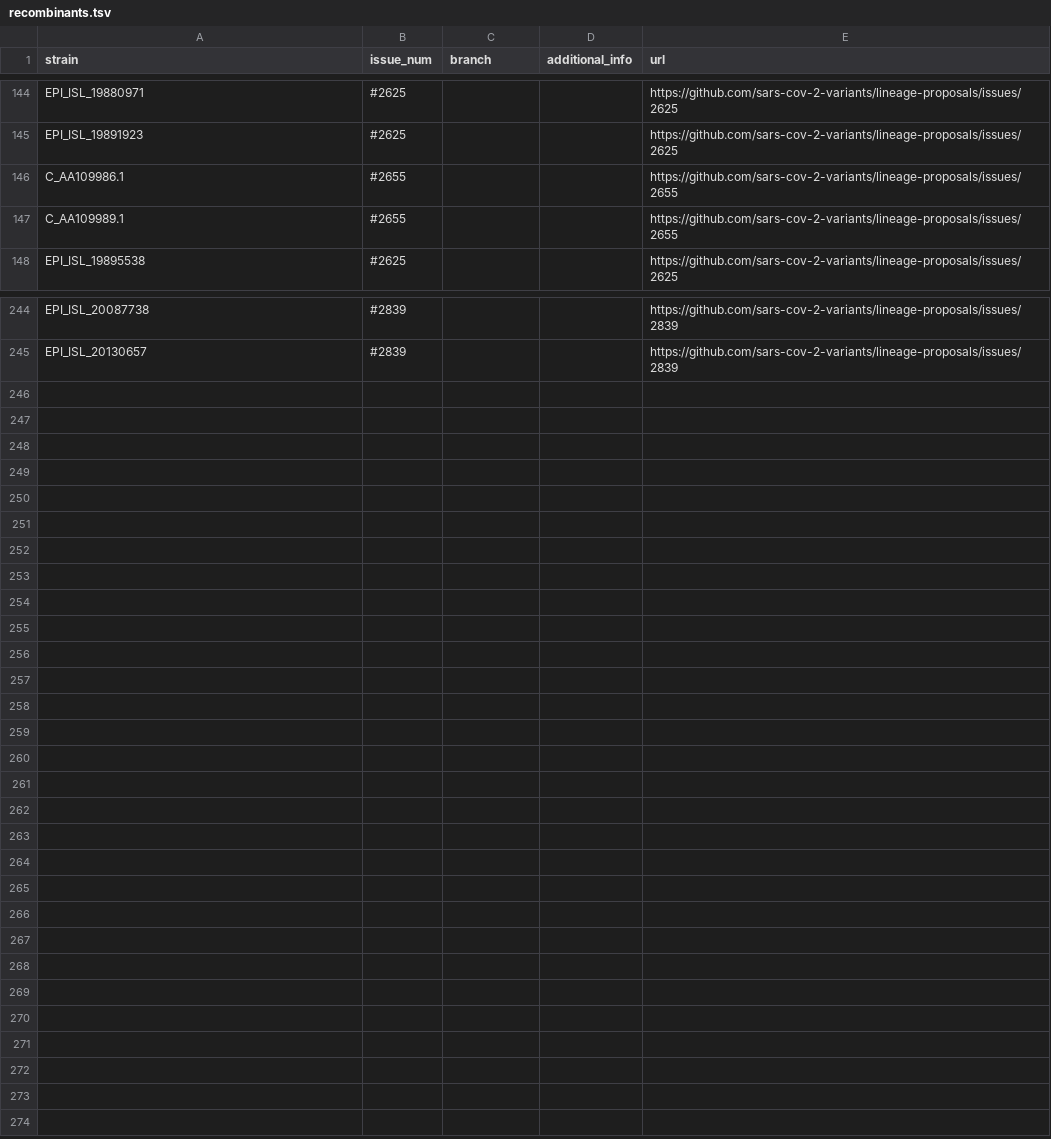
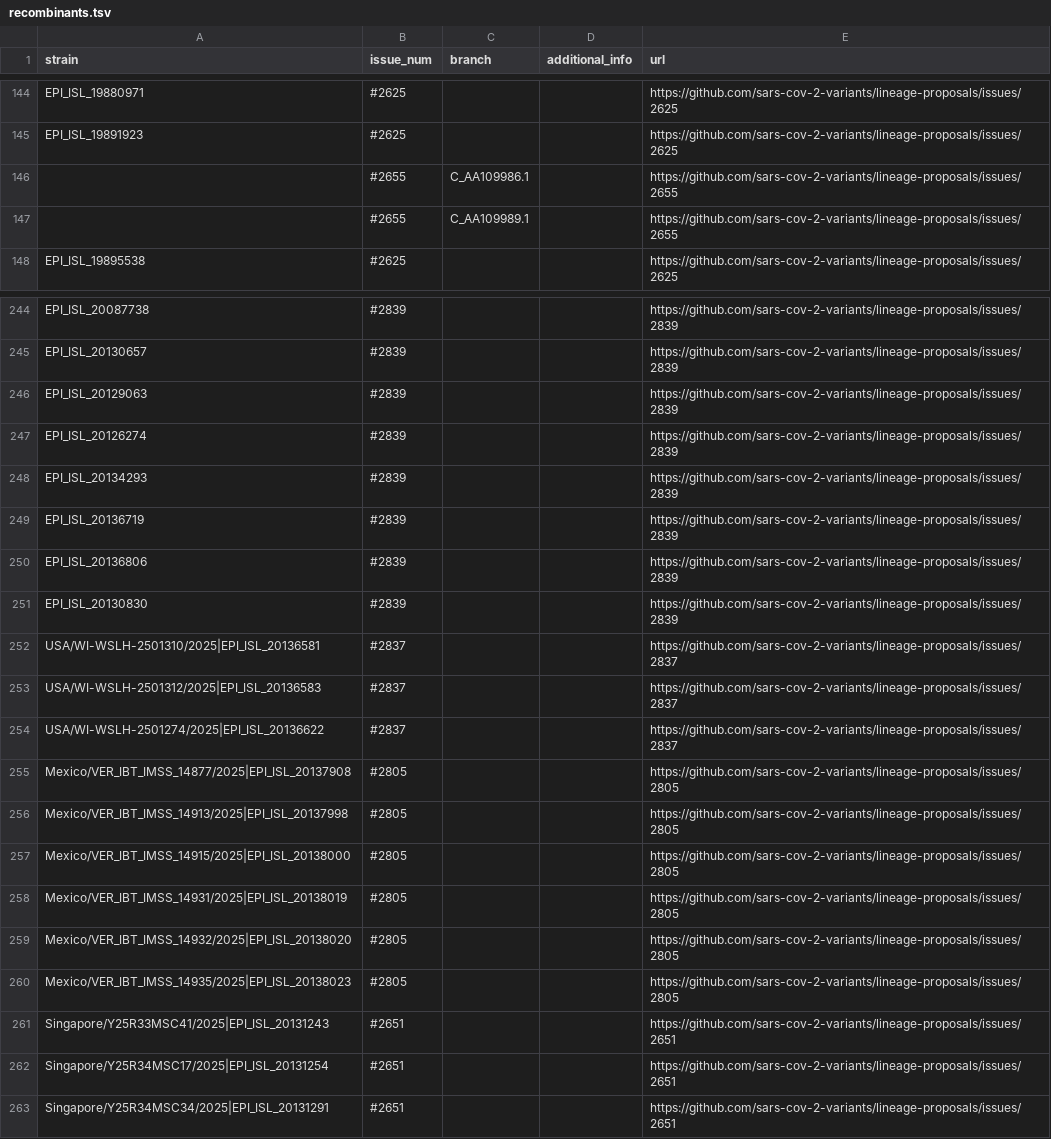
Before and after one commit to sars-cov-2-variants/lineage-proposals, a TSV file: recombinants.tsv, drawn as a sheet; only a part is shown, gaps mark what is left out.

```diff
--- a/recombinants.tsv
+++ b/recombinants.tsv
@@ -145,4 +145,4 @@ EPI_ISL_19880971	#2625			https://github.com/sars-cov-2-variants/lineage-proposal
 EPI_ISL_19891923	#2625			https://github.com/sars-cov-2-variants/lineage-proposals/issues/2625
-C_AA109986.1	#2655			https://github.com/sars-cov-2-variants/lineage-proposals/issues/2655
-C_AA109989.1	#2655			https://github.com/sars-cov-2-variants/lineage-proposals/issues/2655
+	#2655	C_AA109986.1		https://github.com/sars-cov-2-variants/lineage-proposals/issues/2655
+	#2655	C_AA109989.1		https://github.com/sars-cov-2-variants/lineage-proposals/issues/2655
 EPI_ISL_19895538	#2625			https://github.com/sars-cov-2-variants/lineage-proposals/issues/2625
@@ -245 +245,19 @@ EPI_ISL_20087738	#2839			https://github.com/sars-cov-2-variants/lineage-proposal
 EPI_ISL_20130657	#2839			https://github.com/sars-cov-2-variants/lineage-proposals/issues/2839
+EPI_ISL_20129063	#2839			https://github.com/sars-cov-2-variants/lineage-proposals/issues/2839
+EPI_ISL_20126274	#2839			https://github.com/sars-cov-2-variants/lineage-proposals/issues/2839
+EPI_ISL_20134293	#2839			https://github.com/sars-cov-2-variants/lineage-proposals/issues/2839
+EPI_ISL_20136719	#2839			https://github.com/sars-cov-2-variants/lineage-proposals/issues/2839
+EPI_ISL_20136806	#2839			https://github.com/sars-cov-2-variants/lineage-proposals/issues/2839
+EPI_ISL_20130830	#2839			https://github.com/sars-cov-2-variants/lineage-proposals/issues/2839
+USA/WI-WSLH-2501310/2025|EPI_ISL_20136581	#2837			https://github.com/sars-cov-2-variants/lineage-proposals/issues/2837
+USA/WI-WSLH-2501312/2025|EPI_ISL_20136583	#2837			https://github.com/sars-cov-2-variants/lineage-proposals/issues/2837
+USA/WI-WSLH-2501274/2025|EPI_ISL_20136622	#2837			https://github.com/sars-cov-2-variants/lineage-proposals/issues/2837
+Mexico/VER_IBT_IMSS_14877/2025|EPI_ISL_20137908	#2805			https://github.com/sars-cov-2-variants/lineage-proposals/issues/2805
+Mexico/VER_IBT_IMSS_14913/2025|EPI_ISL_20137998	#2805			https://github.com/sars-cov-2-variants/lineage-proposals/issues/2805
+Mexico/VER_IBT_IMSS_14915/2025|EPI_ISL_20138000	#2805			https://github.com/sars-cov-2-variants/lineage-proposals/issues/2805
+Mexico/VER_IBT_IMSS_14931/2025|EPI_ISL_20138019	#2805			https://github.com/sars-cov-2-variants/lineage-proposals/issues/2805
+Mexico/VER_IBT_IMSS_14932/2025|EPI_ISL_20138020	#2805			https://github.com/sars-cov-2-variants/lineage-proposals/issues/2805
+Mexico/VER_IBT_IMSS_14935/2025|EPI_ISL_20138023	#2805			https://github.com/sars-cov-2-variants/lineage-proposals/issues/2805
+Singapore/Y25R33MSC41/2025|EPI_ISL_20131243	#2651			https://github.com/sars-cov-2-variants/lineage-proposals/issues/2651
+Singapore/Y25R34MSC17/2025|EPI_ISL_20131254	#2651			https://github.com/sars-cov-2-variants/lineage-proposals/issues/2651
+Singapore/Y25R34MSC34/2025|EPI_ISL_20131291	#2651			https://github.com/sars-cov-2-variants/lineage-proposals/issues/2651
```
Also changed, not shown: 1 other file.
